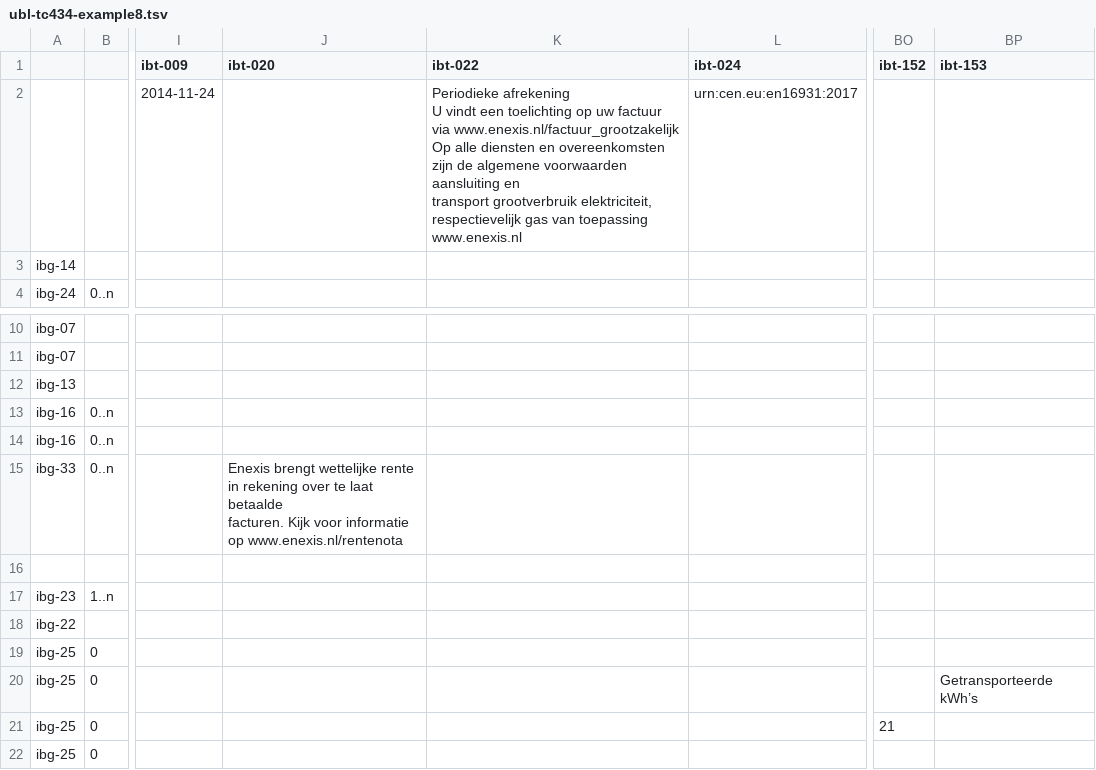
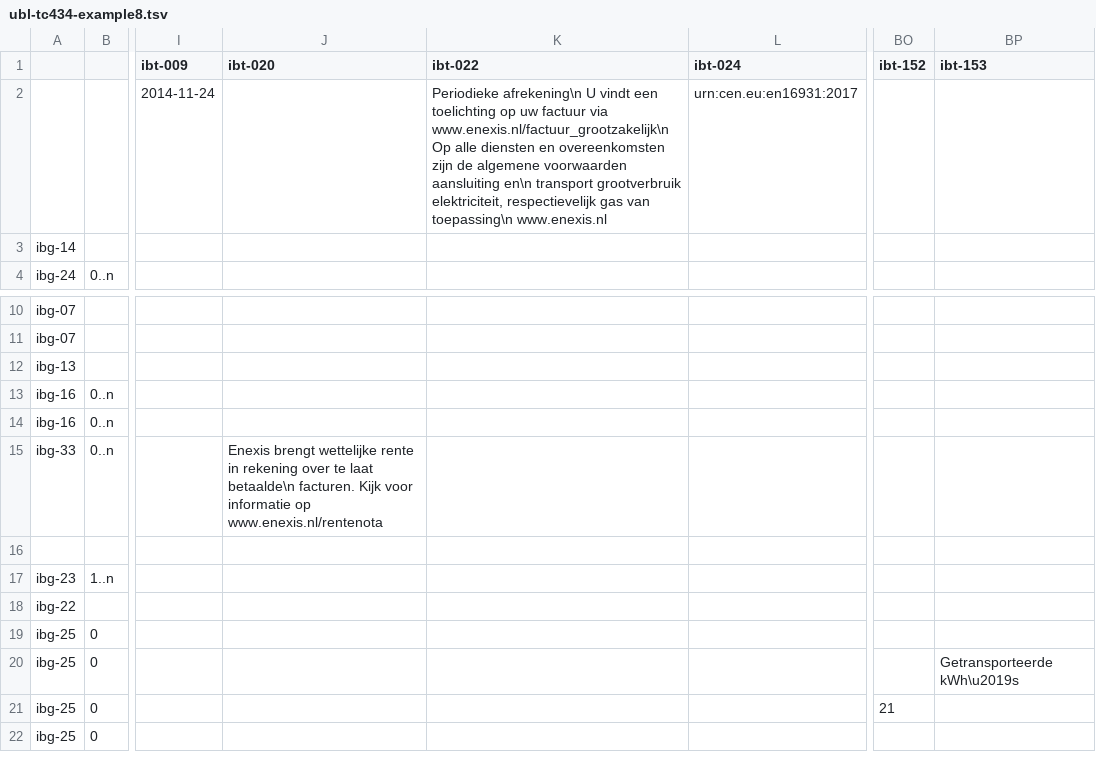
Before and after one commit to pontsoleil/EIPA, a TSV file: pint_ja/data/out/ubl-tc434-example8.tsv, drawn as a sheet; only a part is shown, gaps mark what is left out; ↵ is a line break in a cell; the diff names each change by its address in the sheet, - before the commit and + after, or states it on an @@ line.

Commit message:
Update to support example8

```diff
--- a/pint_ja/data/out/ubl-tc434-example8.tsv
+++ b/pint_ja/data/out/ubl-tc434-example8.tsv
-K2 (ibt-022): Periodieke afrekening ↵ U vindt een toelichting op uw factuur via www.enexis.nl/factuur_grootzakelijk ↵ Op alle diensten en overeenkomsten zijn de algemene voorwaarden aansluiting en ↵ transport grootverbruik elektriciteit, respectievelijk gas van toepassing ↵ www.enexis.nl
+K2 (ibt-022): Periodieke afrekening\n U vindt een toelichting op uw factuur via www.enexis.nl/factuur_grootzakelijk\n Op alle diensten en overeenkomsten zijn de algemene voorwaarden aansluiting en\n transport grootverbruik elektriciteit, respectievelijk gas van toepassing\n www.enexis.nl
-J15 (ibt-020): …te laat betaalde ↵ facturen. Kijk…
+J15 (ibt-020): …te laat betaalde\n facturen. Kijk…
-BP20 (ibt-153): Getransporteerde kWh’s
+BP20 (ibt-153): Getransporteerde kWh\u2019s
```
Also changed, not shown: pint_ja/data/out/ubl-tc434-example2.tsv, pint_ja/data/out/ubl-tc434-example9.tsv, 6 other files.
